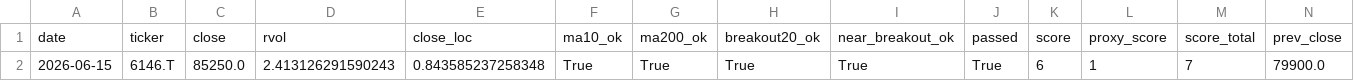
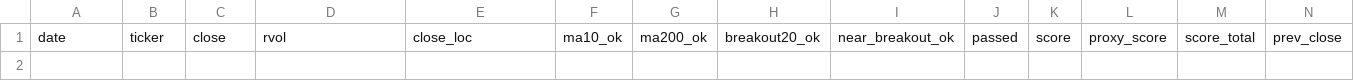
Before and after one commit to Hyodokamo/trend-catalyst-screener, a CSV file: data/outputs/screen_latest.csv, drawn as a sheet; only a part is shown; rows hold the shown columns only; the diff names each change by its address in the sheet, - before the commit and + after, or states it on an @@ line.

```diff
--- a/data/outputs/screen_latest.csv
+++ b/data/outputs/screen_latest.csv
-row 2: 2026-06-15 | 6146.T | 85250.0 | 2.413126291590243 | 0.843585237258348 | True | True | True | True | True | 6 | 1 | 7 | 79900.0
```
Also changed, not shown: docs/screen_latest.csv, 3 other files.
